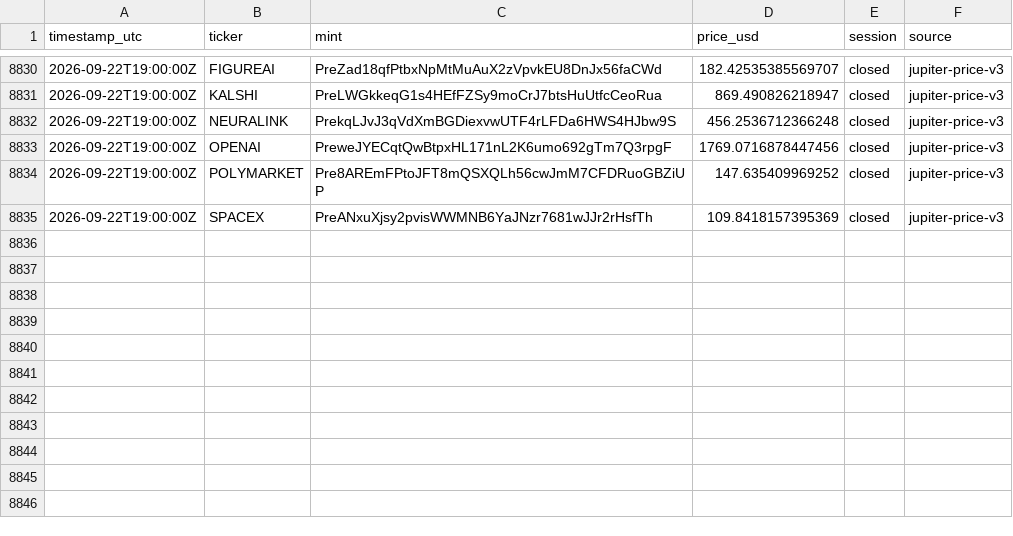
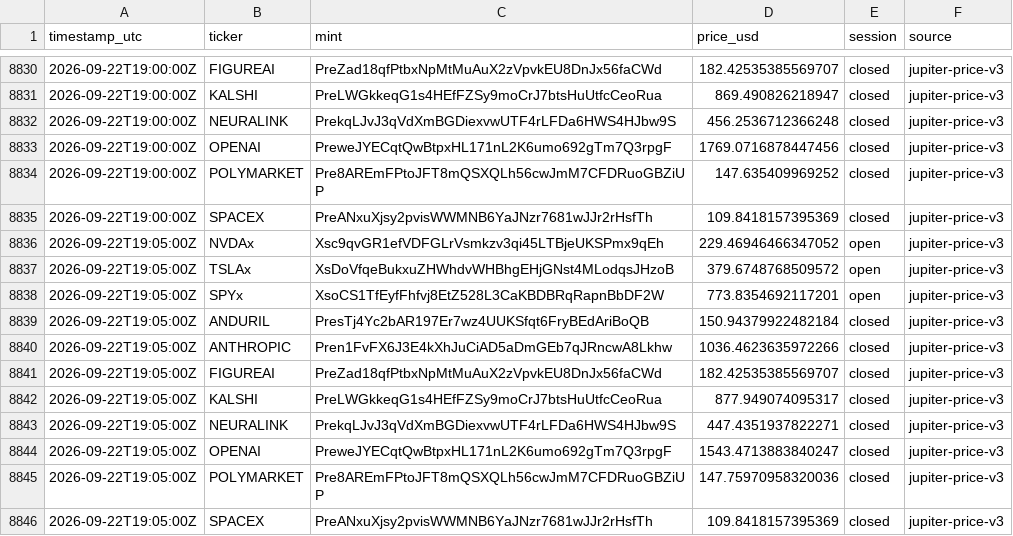
Before and after one commit to Lideeyah/gapless, a CSV file: data/prices.csv, drawn as a sheet; only a part is shown, gaps mark what is left out.

```diff
--- a/data/prices.csv
+++ b/data/prices.csv
@@ -8835 +8835,12 @@ timestamp_utc,ticker,mint,price_usd,session,source
 2026-09-22T19:00:00Z,SPACEX,PreANxuXjsy2pvisWWMNB6YaJNzr7681wJJr2rHsfTh,109.8418157395369,closed,jupiter-price-v3
+2026-09-22T19:05:00Z,NVDAx,Xsc9qvGR1efVDFGLrVsmkzv3qi45LTBjeUKSPmx9qEh,229.46946466347052,open,jupiter-price-v3
+2026-09-22T19:05:00Z,TSLAx,XsDoVfqeBukxuZHWhdvWHBhgEHjGNst4MLodqsJHzoB,379.6748768509572,open,jupiter-price-v3
+2026-09-22T19:05:00Z,SPYx,XsoCS1TfEyfFhfvj8EtZ528L3CaKBDBRqRapnBbDF2W,773.8354692117201,open,jupiter-price-v3
+2026-09-22T19:05:00Z,ANDURIL,PresTj4Yc2bAR197Er7wz4UUKSfqt6FryBEdAriBoQB,150.94379922482184,closed,jupiter-price-v3
+2026-09-22T19:05:00Z,ANTHROPIC,Pren1FvFX6J3E4kXhJuCiAD5aDmGEb7qJRncwA8Lkhw,1036.4623635972266,closed,jupiter-price-v3
+2026-09-22T19:05:00Z,FIGUREAI,PreZad18qfPtbxNpMtMuAuX2zVpvkEU8DnJx56faCWd,182.42535385569707,closed,jupiter-price-v3
+2026-09-22T19:05:00Z,KALSHI,PreLWGkkeqG1s4HEfFZSy9moCrJ7btsHuUtfcCeoRua,877.949074095317,closed,jupiter-price-v3
+2026-09-22T19:05:00Z,NEURALINK,PrekqLJvJ3qVdXmBGDiexvwUTF4rLFDa6HWS4HJbw9S,447.4351937822271,closed,jupiter-price-v3
+2026-09-22T19:05:00Z,OPENAI,PreweJYECqtQwBtpxHL171nL2K6umo692gTm7Q3rpgF,1543.4713883840247,closed,jupiter-price-v3
+2026-09-22T19:05:00Z,POLYMARKET,Pre8AREmFPtoJFT8mQSXQLh56cwJmM7CFDRuoGBZiUP,147.75970958320036,closed,jupiter-price-v3
+2026-09-22T19:05:00Z,SPACEX,PreANxuXjsy2pvisWWMNB6YaJNzr7681wJJr2rHsfTh,109.8418157395369,closed,jupiter-price-v3
```
Also changed, not shown: data/pyth.csv.
